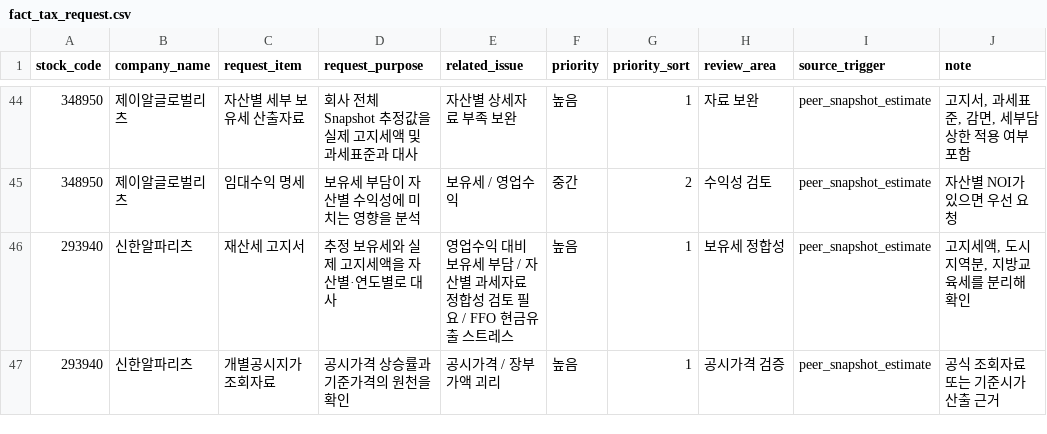
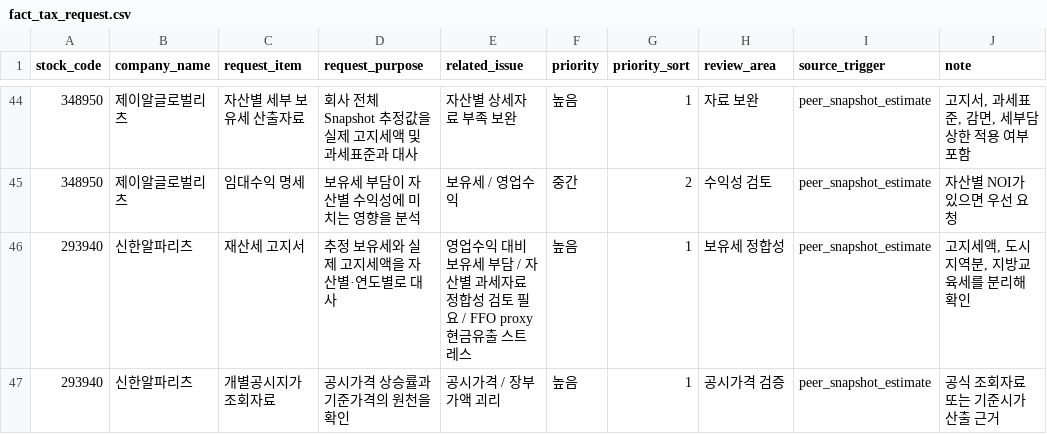
Before and after one commit to hahnjune0118/k-reit-risk-intelligence-platform, a CSV file: powerbi/exports/fact_tax_request.csv, drawn as a sheet; only a part is shown, gaps mark what is left out; the diff covers the shown part only; the diff names each change by its address in the sheet, - before the commit and + after, or states it on an @@ line.

```diff
--- a/powerbi/exports/fact_tax_request.csv
+++ b/powerbi/exports/fact_tax_request.csv
-E46 (related_issue): …요 / FFO 현금유출…
+E46 (related_issue): …요 / FFO proxy 현금유출…
```
Also changed, not shown: 47 edited cells elsewhere in this file, powerbi/exports/fact_ffo_stress.csv, powerbi/exports/fact_tax_bridge.csv, 45 other files.
